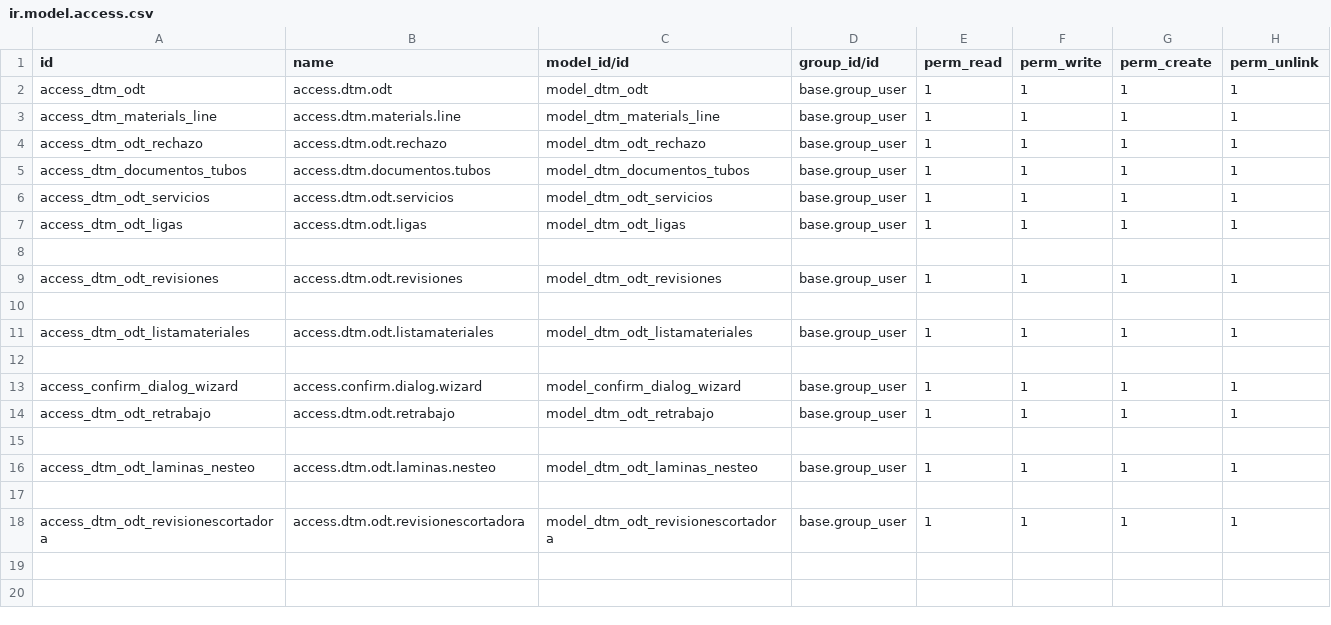
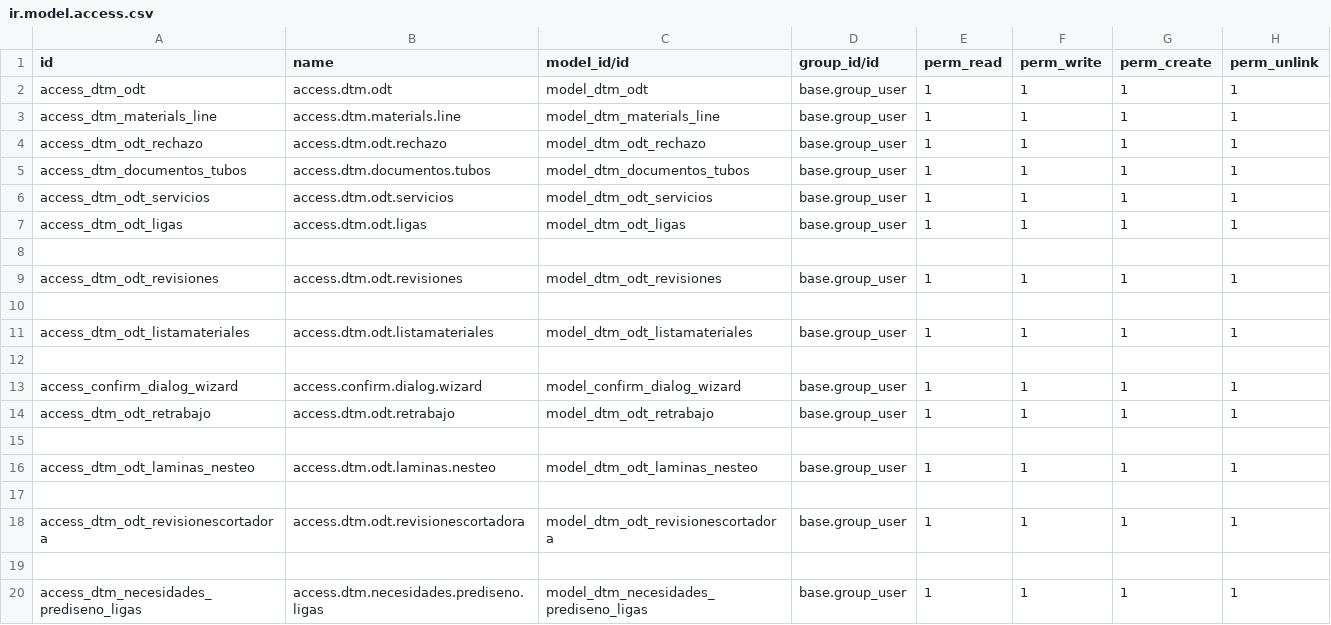
Before and after one commit to rafaguzmang/dtm_odt, a CSV file: security/ir.model.access.csv, drawn as a sheet; the diff names each change by its address in the sheet, - before the commit and + after, or states it on an @@ line.

```diff
--- a/security/ir.model.access.csv
+++ b/security/ir.model.access.csv
+row 19: (empty)
+row 20: access_dtm_necesidades_prediseno_ligas | access.dtm.necesidades.prediseno.ligas | model_dtm_necesidades_prediseno_ligas | base.group_user | 1 | 1 | 1 | 1
```
Also changed, not shown: 9 other files.
